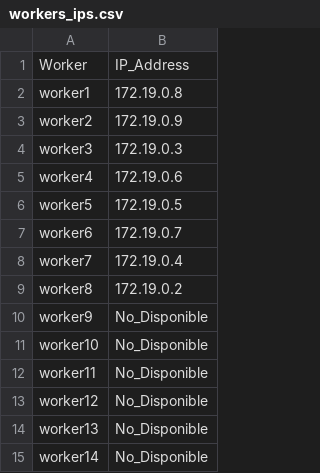
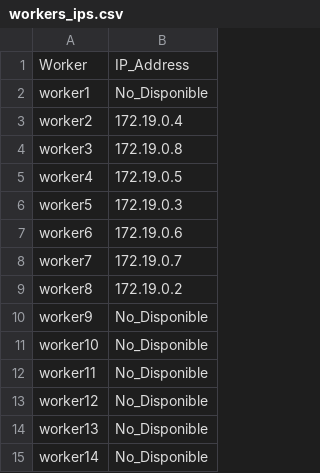
Before and after one commit to wisrovi/imagenesDocker, a CSV file: 02 devops/Advanced docker/Diun (docker in docker)/basic/alpine/some_container/workers_ips.csv, drawn as a sheet; only a part is shown.

Commit message:
Ubuntu some worker with dispacher

```diff
--- a/02 devops/Advanced docker/Diun (docker in docker)/basic/alpine/some_container/workers_ips.csv
+++ b/02 devops/Advanced docker/Diun (docker in docker)/basic/alpine/some_container/workers_ips.csv
@@ -1,9 +1,9 @@
 Worker,IP_Address
-worker1,172.19.0.8
-worker2,172.19.0.9
-worker3,172.19.0.3
-worker4,172.19.0.6
-worker5,172.19.0.5
-worker6,172.19.0.7
-worker7,172.19.0.4
+worker1,No_Disponible
+worker2,172.19.0.4
+worker3,172.19.0.8
+worker4,172.19.0.5
+worker5,172.19.0.3
+worker6,172.19.0.6
+worker7,172.19.0.7
 worker8,172.19.0.2
```
Also changed, not shown: 4 other files.
